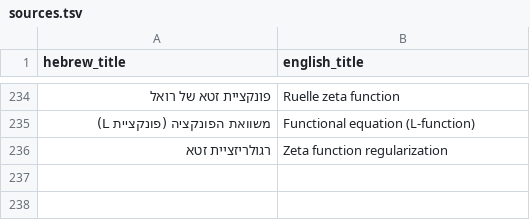
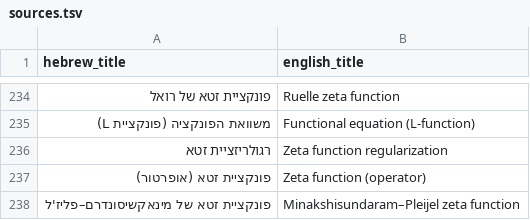
Before and after one commit to gershonavi/WIKI, a TSV file: sources.tsv, drawn as a sheet; only a part is shown, gaps mark what is left out; the diff names each change by its address in the sheet, - before the commit and + after, or states it on an @@ line.

Commit message:
Add: פונקציית זטא של מינאקשיסונדרם–פליז'ל (Minakshisundaram–Pleijel zeta function)

```diff
--- a/sources.tsv
+++ b/sources.tsv
+row 237: פונקציית זטא (אופרטור) | Zeta function (operator)
+row 238: פונקציית זטא של מינאקשיסונדרם–פליז'ל | Minakshisundaram–Pleijel zeta function
```
Also changed, not shown: 7 other files.
